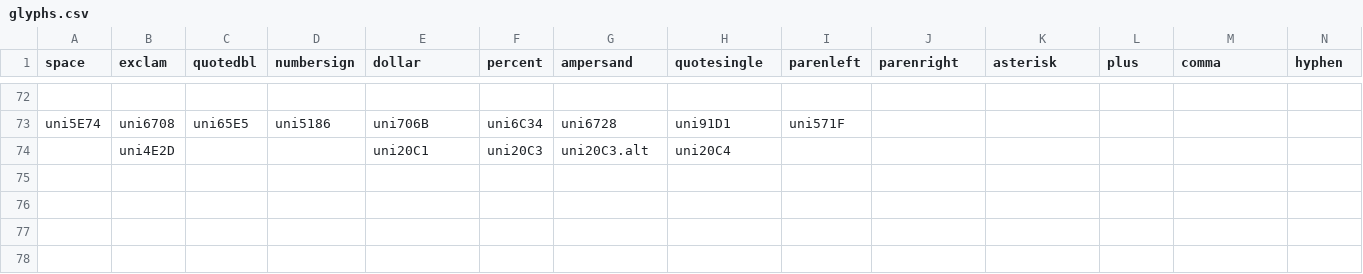
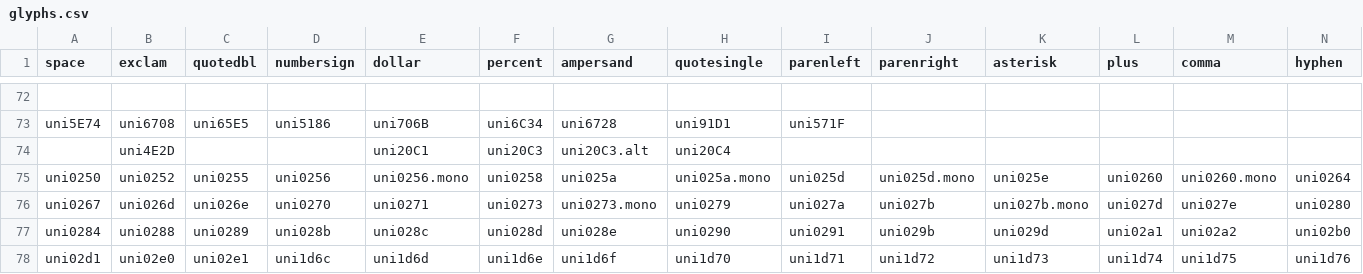
Before and after one commit to FriedOrange/MatrixSans, a CSV file: sources/glyphs.csv, drawn as a sheet; only a part is shown, gaps mark what is left out; rows hold the shown columns only; the diff names each change by its address in the sheet, - before the commit and + after, or states it on an @@ line.

```diff
--- a/sources/glyphs.csv
+++ b/sources/glyphs.csv
+row 75: uni0250 | uni0252 | uni0255 | uni0256 | uni0256.mono | uni0258 | uni025a | uni025a.mono | uni025d | uni025d.mono | uni025e | uni0260 | uni0260.mono | uni0264
+row 76: uni0267 | uni026d | uni026e | uni0270 | uni0271 | uni0273 | uni0273.mono | uni0279 | uni027a | uni027b | uni027b.mono | uni027d | uni027e | uni0280
+row 77: uni0284 | uni0288 | uni0289 | uni028b | uni028c | uni028d | uni028e | uni0290 | uni0291 | uni029b | uni029d | uni02a1 | uni02a2 | uni02b0
+row 78: uni02d1 | uni02e0 | uni02e1 | uni1d6c | uni1d6d | uni1d6e | uni1d6f | uni1d70 | uni1d71 | uni1d72 | uni1d73 | uni1d74 | uni1d75 | uni1d76
```
Also changed, not shown: 2 other files.
